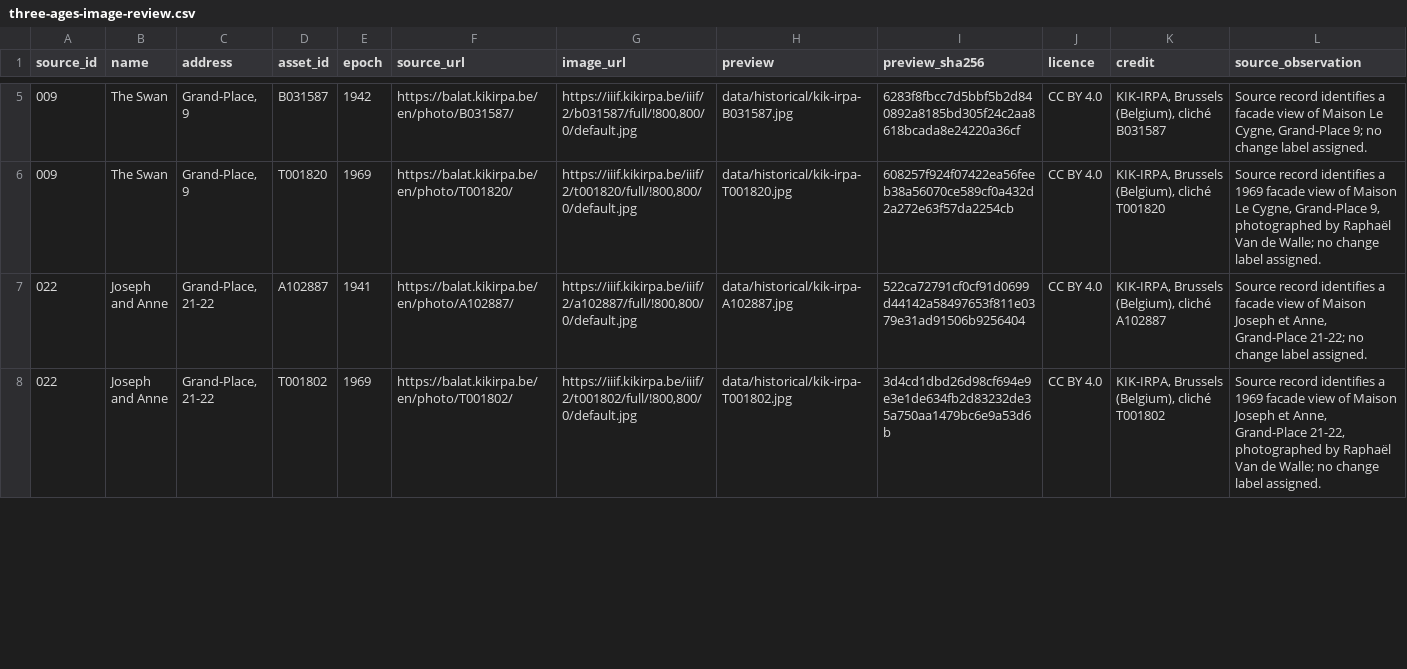
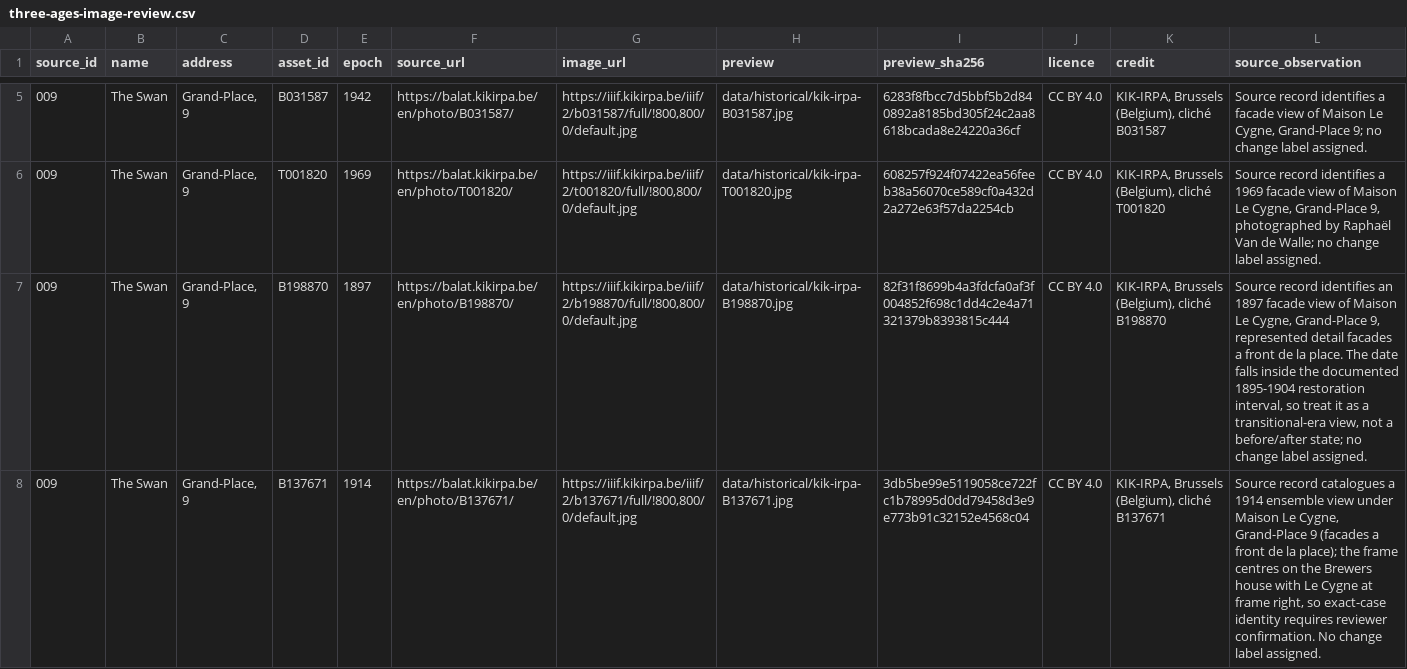
Before and after one commit to huaxel/three-ages, a CSV file: prototypes/three-ages/data/three-ages-image-review.csv, drawn as a sheet; only a part is shown, gaps mark what is left out; the shorter side is filled out with more unchanged rows; rows hold the shown columns only; the diff covers the shown part only; the diff names each change by its address in the sheet, - before the commit and + after, or states it on an @@ line.

Commit message:
feat(three-ages): add 1897/1914/1952 Cygne views with primary reviews
Three openly licensed KIK-IRPA CC BY 4.0 views extend pilot case 009
to five epochs (1897/1914/1942/1952/1969): B198870 exact-case
transitional-era view, B137671 1914 ensemble as area context,
E023355 1952 Hersleven exact-case view. All carry user-confirmed
chat reviews at medium confidence. Blind independent sheet
regenerated (17 rows, no label leakage); validator, workflow test
and six docs updated for the 15-preview/17-row evidence set.

```diff
--- a/prototypes/three-ages/data/three-ages-image-review.csv
+++ b/prototypes/three-ages/data/three-ages-image-review.csv
+row 7: 009 | The Swan | Grand-Place, 9 | B198870 | 1897 | https://balat.kikirpa.be/en/photo/B198870/ | https://iiif.kikirpa.be/iiif/2/b198870/full/!800,800/0/default.jpg | data/historical/kik-irpa-B198870.jpg | 82f31f8699b4a3fdcfa0af3f004852f698c1dd4c2e4a71321379b8393815c444 | CC BY 4.0 | KIK-IRPA, Brussels (Belgium), cliché B198870 | Source record identifies an 1897 facade view of Maison Le Cygne, Grand-Place 9, represented detail facades a front de la place. The date falls inside the documented 1895-1904 restoration interval, so treat it as a transitional-era view, not a before/after state; no change label assigned.
+row 8: 009 | The Swan | Grand-Place, 9 | B137671 | 1914 | https://balat.kikirpa.be/en/photo/B137671/ | https://iiif.kikirpa.be/iiif/2/b137671/full/!800,800/0/default.jpg | data/historical/kik-irpa-B137671.jpg | 3db5be99e5119058ce722fc1b78995d0dd79458d3e9e773b91c32152e4568c04 | CC BY 4.0 | KIK-IRPA, Brussels (Belgium), cliché B137671 | Source record catalogues a 1914 ensemble view under Maison Le Cygne, Grand-Place 9 (facades a front de la place); the frame centres on the Brewers house with Le Cygne at frame right, so exact-case identity requires reviewer confirmation. No change label assigned.
```
Also changed, not shown: 1 added row elsewhere in this file, prototypes/three-ages/data/three-ages-pilot-export.csv, 15 other files.
